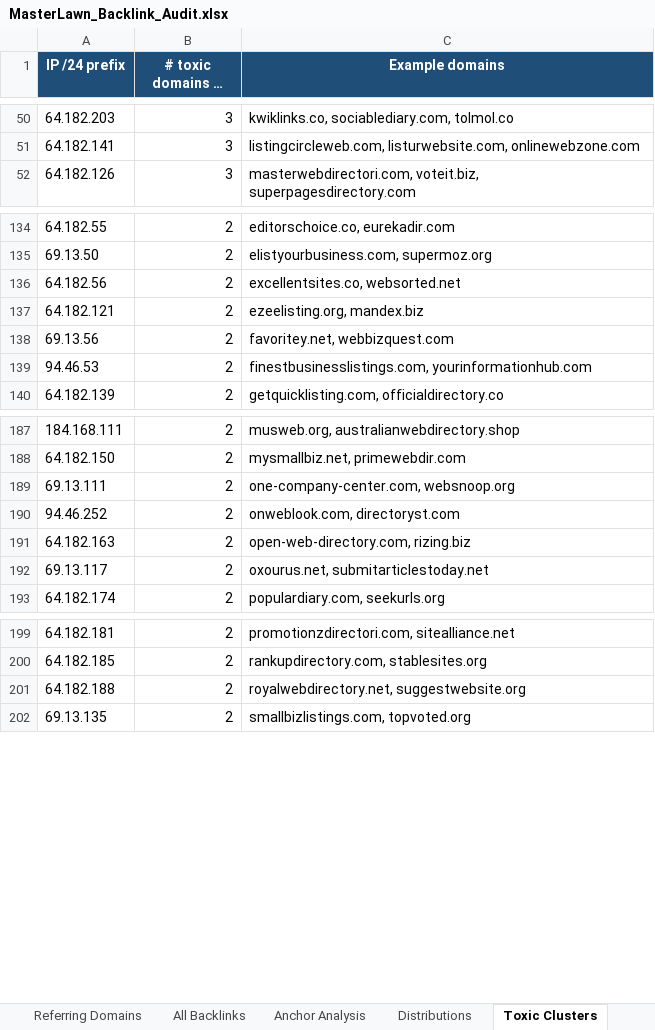
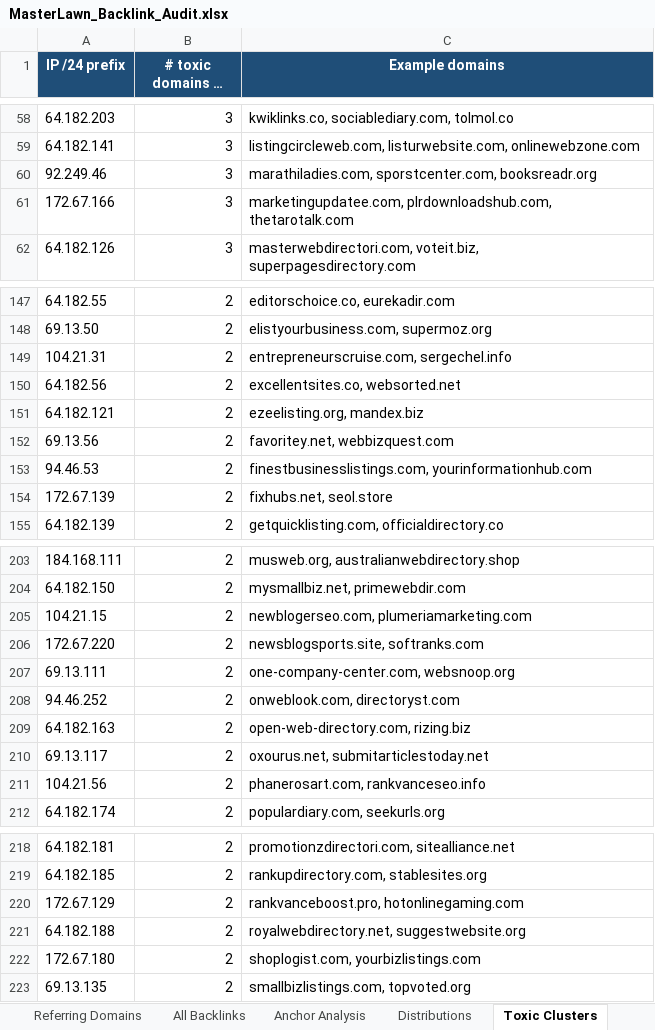
Before and after one commit to fahadahmad-ship-it/test, an Excel workbook: seo/MasterLawn_Backlink_Audit.xlsx, sheet Toxic Clusters, drawn as a sheet; only a part is shown, gaps mark what is left out; long unchanged cells end in …; values as stored, in another font and other column widths than the file's, no borders; the diff covers the shown part only; the diff names each change by its address in the sheet, - before the commit and + after, or states it on an @@ line.

```diff
--- a/seo/MasterLawn_Backlink_Audit.xlsx (sheet Toxic Clusters)
+++ b/seo/MasterLawn_Backlink_Audit.xlsx (sheet Toxic Clusters)
+row 60: 92.249.46 | 3 | marathiladies.com, sporstcenter.com, booksreadr.org
+row 61: 172.67.166 | 3 | marketingupdatee.com, plrdownloadshub.com, thetarotalk.com
+row 149: 104.21.31 | 2 | entrepreneurscruise.com, sergechel.info
+row 154: 172.67.139 | 2 | fixhubs.net, seol.store
+row 205: 104.21.15 | 2 | newblogerseo.com, plumeriamarketing.com
+row 206: 172.67.220 | 2 | newsblogsports.site, softranks.com
+row 211: 104.21.56 | 2 | phanerosart.com, rankvanceseo.info
+row 220: 172.67.129 | 2 | rankvanceboost.pro, hotonlinegaming.com
+row 222: 172.67.180 | 2 | shoplogist.com, yourbizlistings.com
```
Also changed, not shown: 18 added rows, 1 removed row and 2 edited cells elsewhere in this sheet, sheet All Backlinks, sheet Referring Domains, sheet Summary, seo/MasterLawn_Baseline_Benchmark.xlsx, seo/MasterLawn_Disavow.xlsx, 1 other file.
